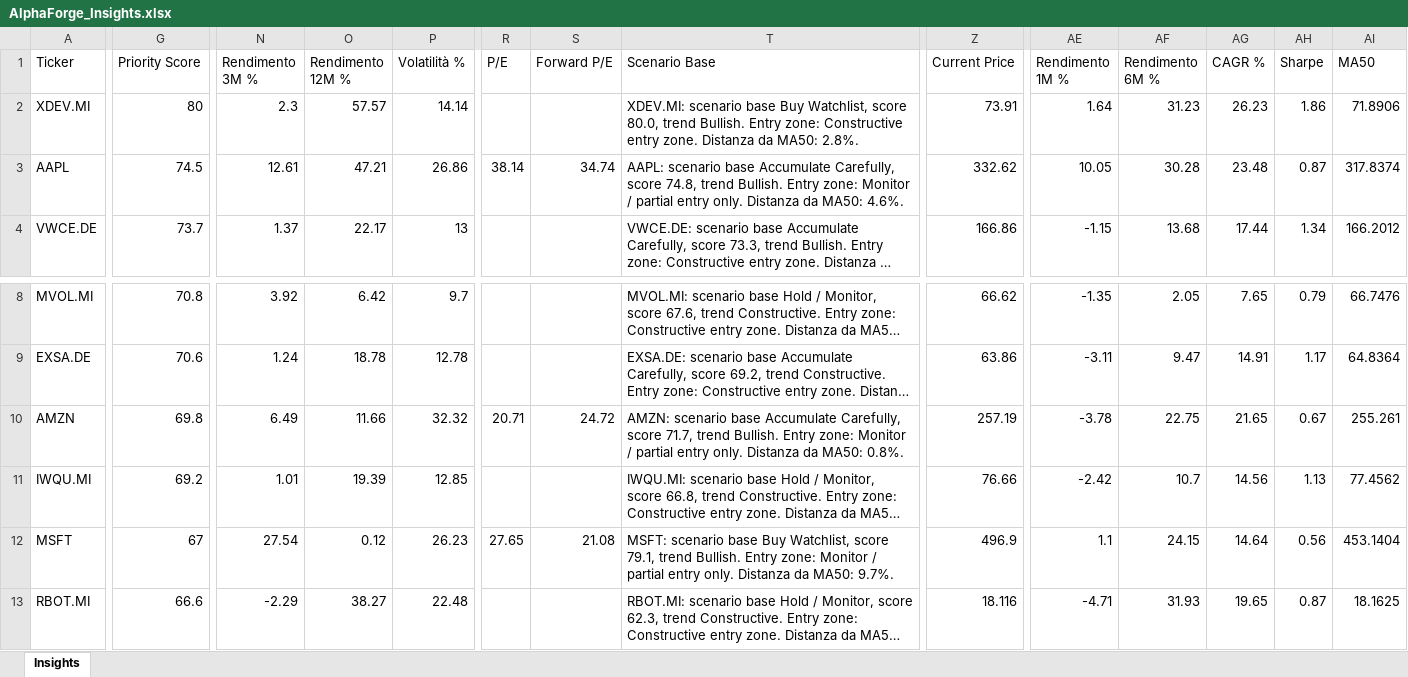
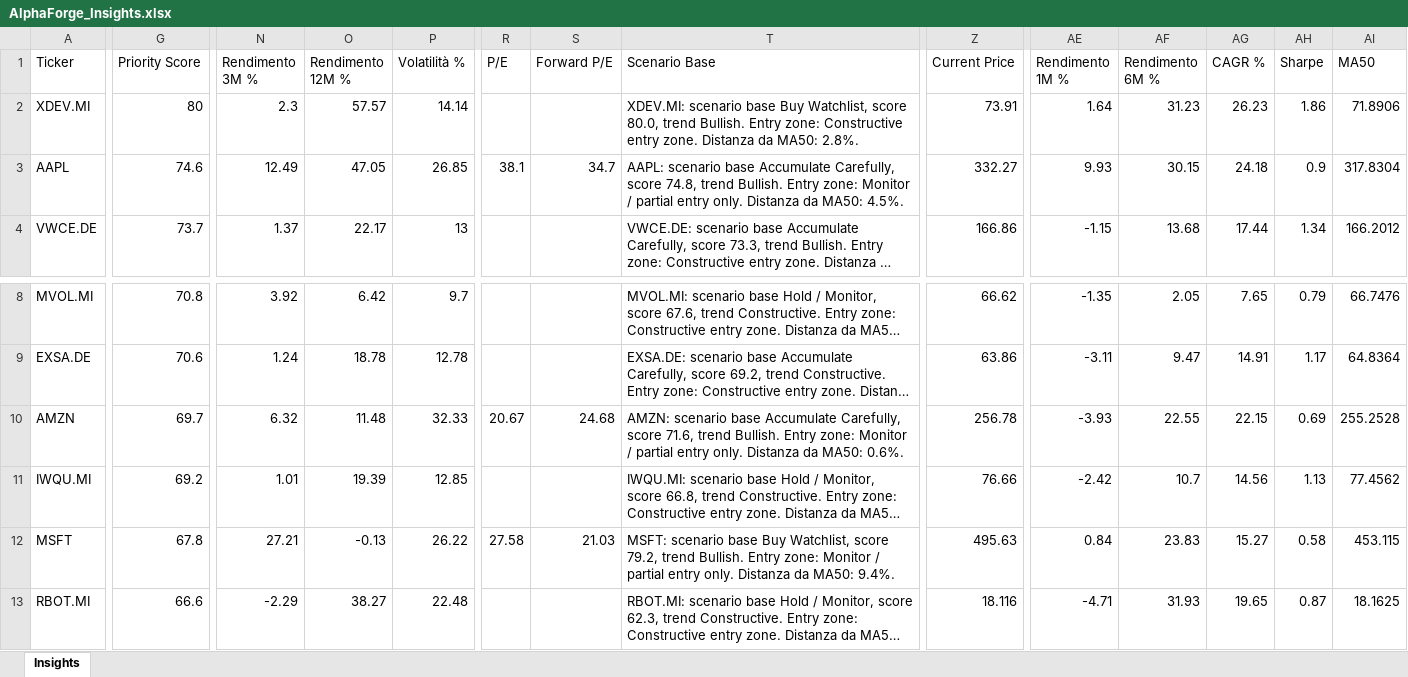
Before and after one commit to mirkomazzacuva/etf-intelligence-agent, an Excel workbook: AlphaForge_Insights.xlsx, sheet Insights, drawn as a sheet; only a part is shown, gaps mark what is left out; long unchanged cells end in …; values as stored, in another font and other column widths than the file's, no borders; the diff covers the shown part only; the diff names each change by its address in the sheet, - before the commit and + after, or states it on an @@ line.

```diff
--- a/AlphaForge_Insights.xlsx (sheet Insights)
+++ b/AlphaForge_Insights.xlsx (sheet Insights)
-G3 (Priority Score): 74.5
+G3 (Priority Score): 74.6
-N3 (Rendimento 3M %): 12.61
+N3 (Rendimento 3M %): 12.49
-O3 (Rendimento 12M %): 47.21
+O3 (Rendimento 12M %): 47.05
-P3 (Volatilità %): 26.86
+P3 (Volatilità %): 26.85
-R3 (P/E): 38.14
+R3 (P/E): 38.1
-S3 (Forward P/E): 34.74
+S3 (Forward P/E): 34.7
-T3 (Scenario Base): …da MA50: 4.6%.
+T3 (Scenario Base): …da MA50: 4.5%.
-Z3 (Current Price): 332.62
+Z3 (Current Price): 332.27
-AE3 (Rendimento 1M %): 10.05
+AE3 (Rendimento 1M %): 9.93
-AF3 (Rendimento 6M %): 30.28
+AF3 (Rendimento 6M %): 30.15
-AG3 (CAGR %): 23.48
+AG3 (CAGR %): 24.18
-AH3 (Sharpe): 0.87
+AH3 (Sharpe): 0.9
-AI3 (MA50): 317.8374
+AI3 (MA50): 317.8304
-G10 (Priority Score): 69.8
+G10 (Priority Score): 69.7
-N10 (Rendimento 3M %): 6.49
+N10 (Rendimento 3M %): 6.32
-O10 (Rendimento 12M %): 11.66
+O10 (Rendimento 12M %): 11.48
-P10 (Volatilità %): 32.32
+P10 (Volatilità %): 32.33
-R10 (P/E): 20.71
+R10 (P/E): 20.67
-S10 (Forward P/E): 24.72
+S10 (Forward P/E): 24.68
-T10 (Scenario Base): …Carefully, score 71.7, trend Bullish. Entry zone: Monitor / partial entry only. Distanza da MA50: 0.8%.
+T10 (Scenario Base): …Carefully, score 71.6, trend Bullish. Entry zone: Monitor / partial entry only. Distanza da MA50: 0.6%.
-Z10 (Current Price): 257.19
+Z10 (Current Price): 256.78
-AE10 (Rendimento 1M %): -3.78
+AE10 (Rendimento 1M %): -3.93
-AF10 (Rendimento 6M %): 22.75
+AF10 (Rendimento 6M %): 22.55
-AG10 (CAGR %): 21.65
+AG10 (CAGR %): 22.15
-AH10 (Sharpe): 0.67
+AH10 (Sharpe): 0.69
-AI10 (MA50): 255.261
+AI10 (MA50): 255.2528
-G12 (Priority Score): 67
+G12 (Priority Score): 67.8
-N12 (Rendimento 3M %): 27.54
+N12 (Rendimento 3M %): 27.21
-O12 (Rendimento 12M %): 0.12
+O12 (Rendimento 12M %): -0.13
-P12 (Volatilità %): 26.23
+P12 (Volatilità %): 26.22
-R12 (P/E): 27.65
+R12 (P/E): 27.58
-S12 (Forward P/E): 21.08
+S12 (Forward P/E): 21.03
-T12 (Scenario Base): …Watchlist, score 79.1, trend Bullish. Entry zone: Monitor / partial entry only. Distanza da MA50: 9.7%.
+T12 (Scenario Base): …Watchlist, score 79.2, trend Bullish. Entry zone: Monitor / partial entry only. Distanza da MA50: 9.4%.
-Z12 (Current Price): 496.9
+Z12 (Current Price): 495.63
-AE12 (Rendimento 1M %): 1.1
+AE12 (Rendimento 1M %): 0.84
-AF12 (Rendimento 6M %): 24.15
+AF12 (Rendimento 6M %): 23.83
-AG12 (CAGR %): 14.64
+AG12 (CAGR %): 15.27
-AH12 (Sharpe): 0.56
+AH12 (Sharpe): 0.58
-AI12 (MA50): 453.1404
+AI12 (MA50): 453.115
```
Also changed, not shown: 2 added rows, 2 removed rows and 97 edited cells elsewhere in this sheet, AlphaForge_Action_Plan.xlsx, AlphaForge_Fund_Price_History.xlsx, 24 other files.
